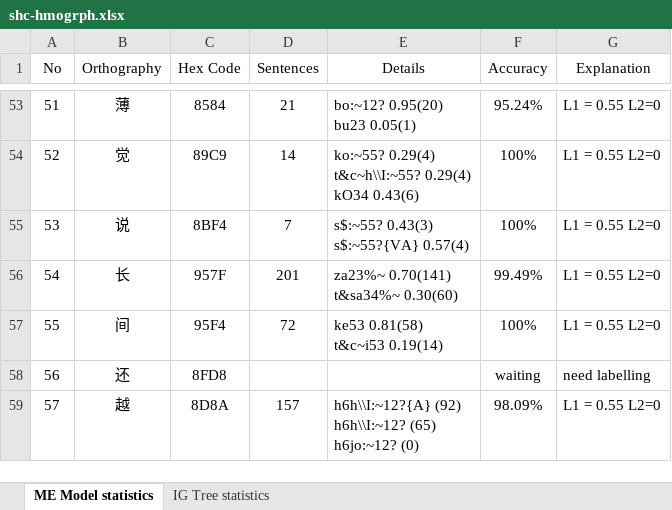
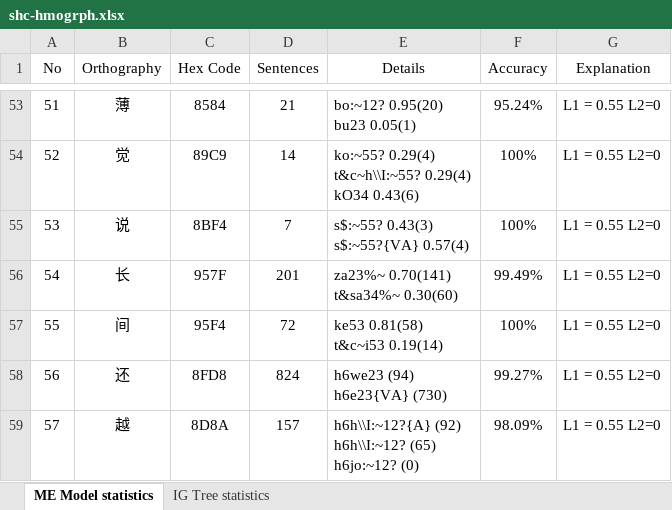
Before and after one commit to JeffpanUK/NuPyTools, an Excel workbook: shc-hmogrph.xlsx, sheet ME Model statistics, drawn as a sheet; only a part is shown, gaps mark what is left out; values as stored, in another font and other column widths than the file's, no borders; ↵ is a line break in a cell; the diff names each change by its address in the sheet, - before the commit and + after, or states it on an @@ line.

Commit message:
add 8fd8 还  Polyphone

```diff
--- a/shc-hmogrph.xlsx (sheet ME Model statistics)
+++ b/shc-hmogrph.xlsx (sheet ME Model statistics)
-D58 (Sentences): (empty)
+D58 (Sentences): 824
-E58 (Details): (empty)
+E58 (Details): h6we23 (94) ↵ h6e23{VA} (730)
-F58 (Accuracy): waiting
+F58 (Accuracy): 99.27%
-G58 (Explanation): need labelling
+G58 (Explanation): L1 = 0.55 L2=0
```
